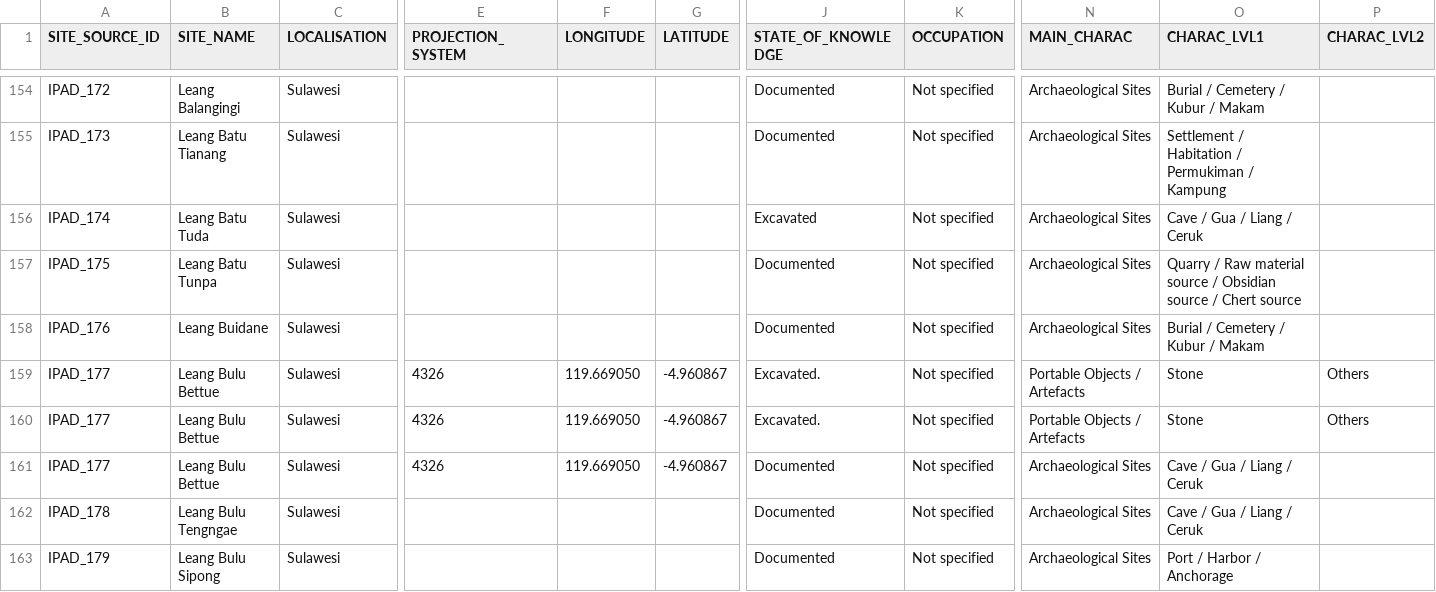
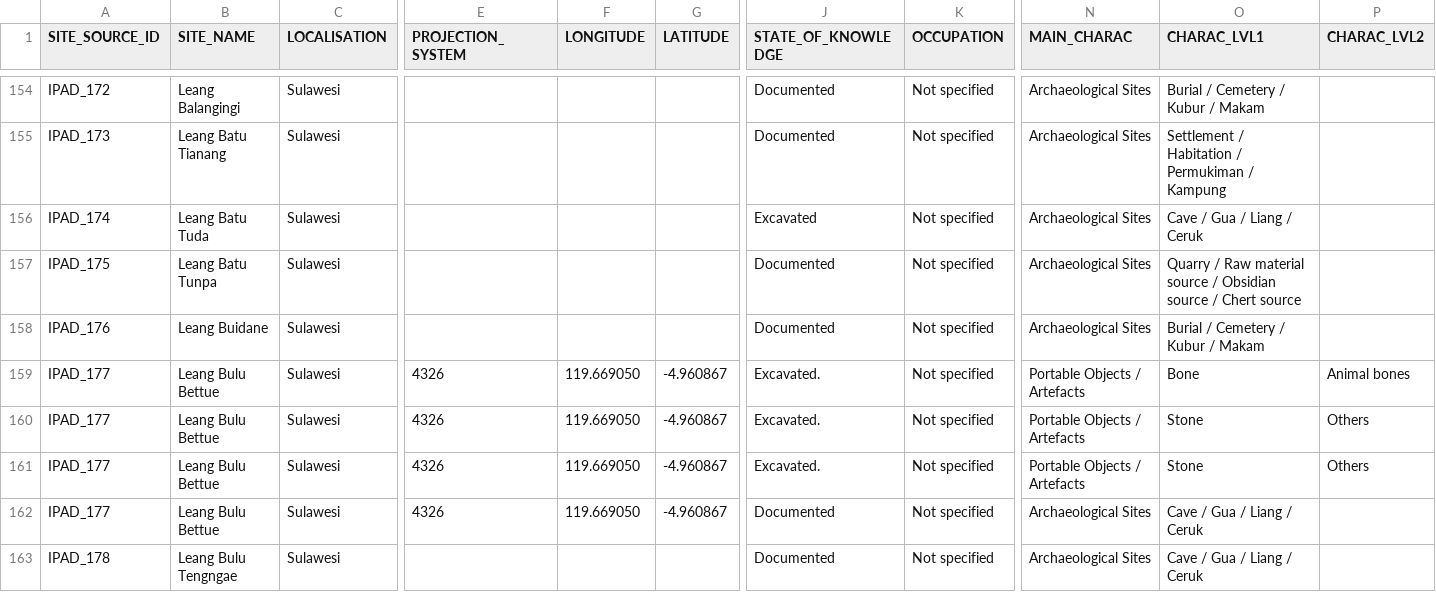
Before and after one commit to CataIvancov/IPAD_ArkeOpen, a CSV file: arke-platform/data/ipad-sites-combined.csv, drawn as a sheet; only a part is shown, gaps mark what is left out; the shorter side is filled out with more unchanged rows; rows hold the shown columns only; the diff names each change by its address in the sheet, - before the commit and + after, or states it on an @@ line.

Commit message:
arke-platform/data/ipad-sites-combined.csv

```diff
--- a/arke-platform/data/ipad-sites-combined.csv
+++ b/arke-platform/data/ipad-sites-combined.csv
+row 159: IPAD_177 | Leang Bulu Bettue | Sulawesi | 4326 | 119.669050 | -4.960867 | Excavated. | Not specified | Portable Objects / Artefacts | Bone | Animal bones
```
